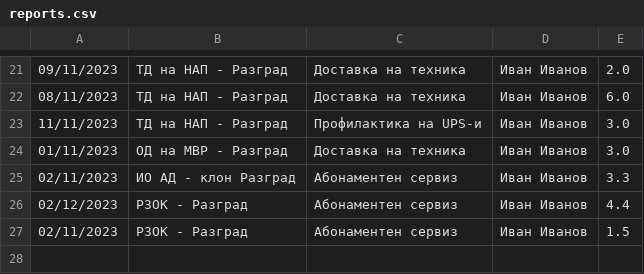
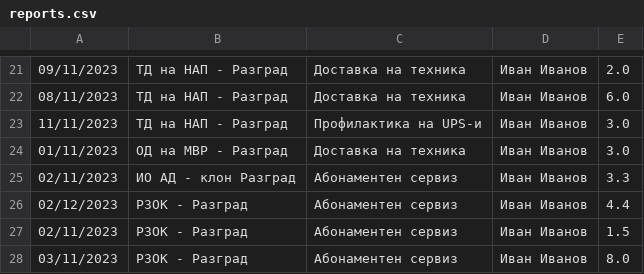
Before and after one commit to alex-ganchev/ERP-system, a CSV file: data/reports.csv, drawn as a sheet; only a part is shown, gaps mark what is left out; the diff names each change by its address in the sheet, - before the commit and + after, or states it on an @@ line.

Commit message:
changes in DailyReport class fields

```diff
--- a/data/reports.csv
+++ b/data/reports.csv
+row 28: 03/11/2023 | РЗОК - Разград | Абонаментен сервиз | Иван Иванов | 8.0
```
Also changed, not shown: 5 other files.
